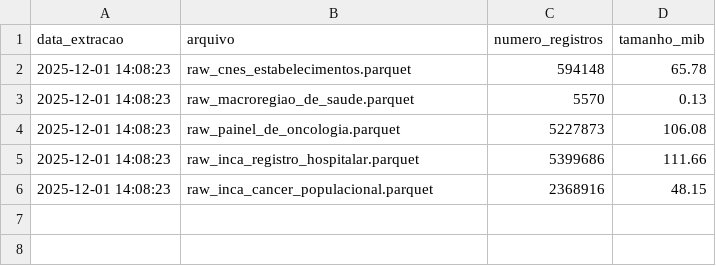
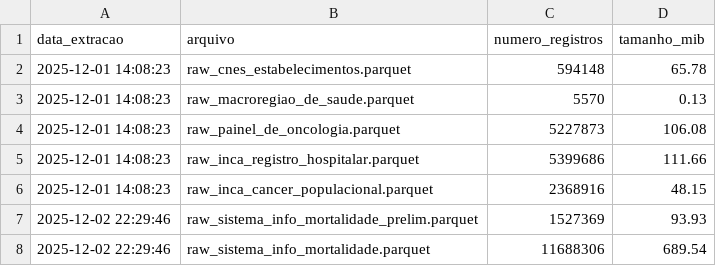
Before and after one commit to rafa-trindade/oncoped-360, a CSV file: data/raw/raw_metadados.csv, drawn as a sheet; the diff names each change by its address in the sheet, - before the commit and + after, or states it on an @@ line.

```diff
--- a/data/raw/raw_metadados.csv
+++ b/data/raw/raw_metadados.csv
+row 7: 2025-12-02 22:29:46 | raw_sistema_info_mortalidade_prelim.parquet | 1527369 | 93.93
+row 8: 2025-12-02 22:29:46 | raw_sistema_info_mortalidade.parquet | 11688306 | 689.54
```
Also changed, not shown: 10 other files.
